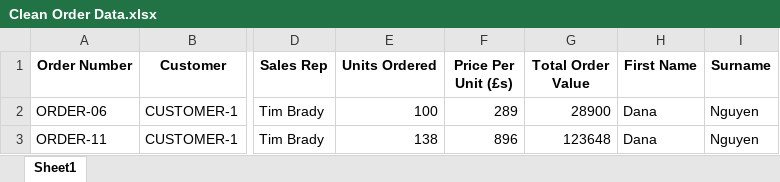
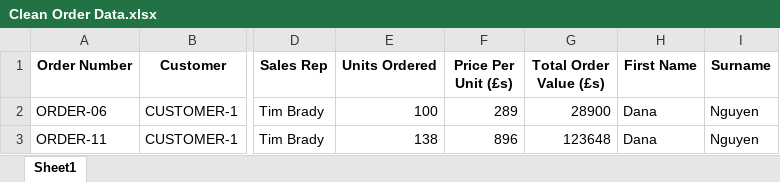
Before and after one commit to pod-8/messy_data_order_addresses, an Excel workbook: Clean Order Data.xlsx, sheet Sheet1, drawn as a sheet; only a part is shown, gaps mark what is left out; values as stored, in another font and other column widths than the file's, no borders; the diff names each change by its address in the sheet, - before the commit and + after, or states it on an @@ line.

```diff
--- a/Clean Order Data.xlsx (sheet Sheet1)
+++ b/Clean Order Data.xlsx (sheet Sheet1)
-G1: Total Order Value
+G1: Total Order Value (£s)
```
Also changed, not shown: messy_order_data.xlsx.
